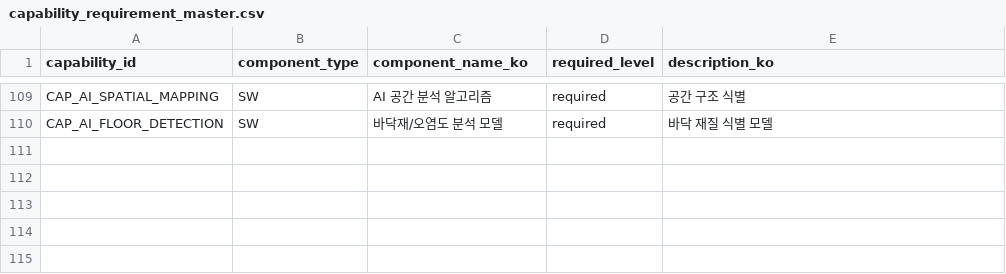
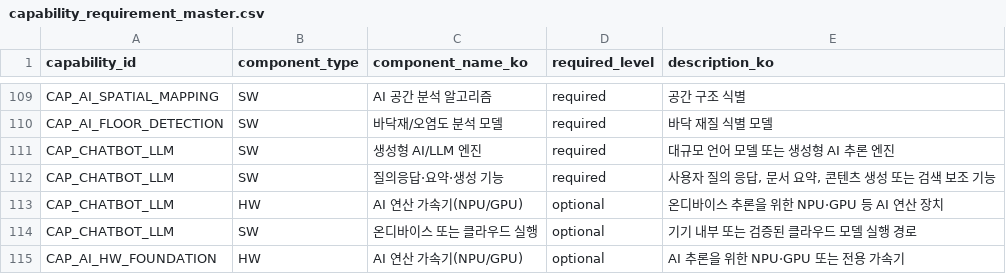
Before and after one commit to yejxjj/EASy, a CSV file: ontology/capability_requirement_master.csv, drawn as a sheet; only a part is shown, gaps mark what is left out.

```diff
--- a/ontology/capability_requirement_master.csv
+++ b/ontology/capability_requirement_master.csv
@@ -110 +110,6 @@ CAP_AI_SPATIAL_MAPPING,SW,AI 공간 분석 알고리즘,required,공간 구조
 CAP_AI_FLOOR_DETECTION,SW,바닥재/오염도 분석 모델,required,바닥 재질 식별 모델
+CAP_CHATBOT_LLM,SW,생성형 AI/LLM 엔진,required,대규모 언어 모델 또는 생성형 AI 추론 엔진
+CAP_CHATBOT_LLM,SW,질의응답·요약·생성 기능,required,"사용자 질의 응답, 문서 요약, 콘텐츠 생성 또는 검색 보조 기능"
+CAP_CHATBOT_LLM,HW,AI 연산 가속기(NPU/GPU),optional,온디바이스 추론을 위한 NPU·GPU 등 AI 연산 장치
+CAP_CHATBOT_LLM,SW,온디바이스 또는 클라우드 실행,optional,기기 내부 또는 검증된 클라우드 모델 실행 경로
+CAP_AI_HW_FOUNDATION,HW,AI 연산 가속기(NPU/GPU),optional,AI 추론을 위한 NPU·GPU 또는 전용 가속기
```
Also changed, not shown: ontology/ai_capability_master.csv, ontology/capability_scoring_rule_master.csv, 2 other files.
